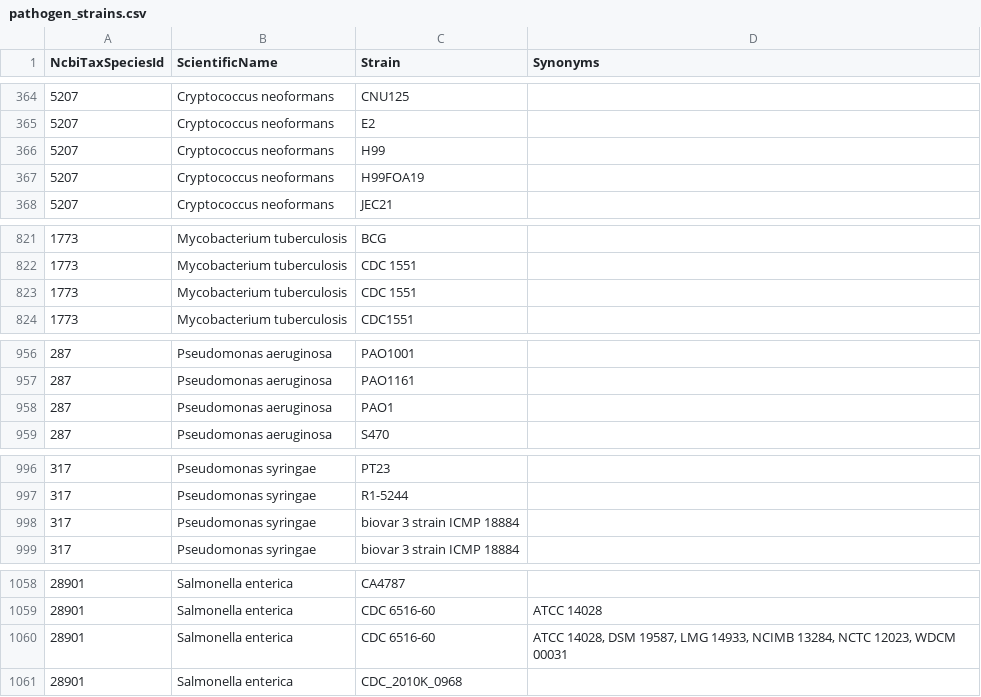
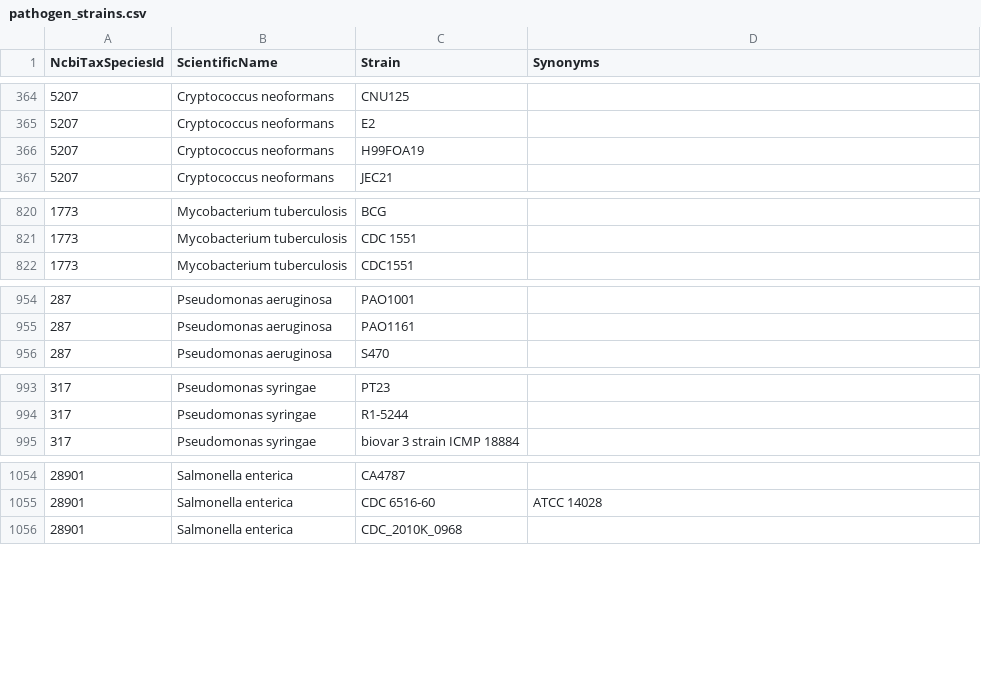
Before and after one commit to PHI-base/canto-config, a CSV file: data/pathogen_strains.csv, drawn as a sheet; only a part is shown, gaps mark what is left out; the diff covers the shown part only; the diff names each change by its address in the sheet, - before the commit and + after, or states it on an @@ line.

Commit message:
Remove duplicated strain names

```diff
--- a/data/pathogen_strains.csv
+++ b/data/pathogen_strains.csv
-row 366: 5207 | Cryptococcus neoformans | H99
-row 823: 1773 | Mycobacterium tuberculosis | CDC 1551
-row 958: 287 | Pseudomonas aeruginosa | PAO1
-row 998: 317 | Pseudomonas syringae | biovar 3 strain ICMP 18884
-row 1060: 28901 | Salmonella enterica | CDC 6516-60 | ATCC 14028, DSM 19587, LMG 14933, NCIMB 13284, NCTC 12023, WDCM 00031
```
Also changed, not shown: 1 removed row elsewhere in this file, data/host_strains.csv.
